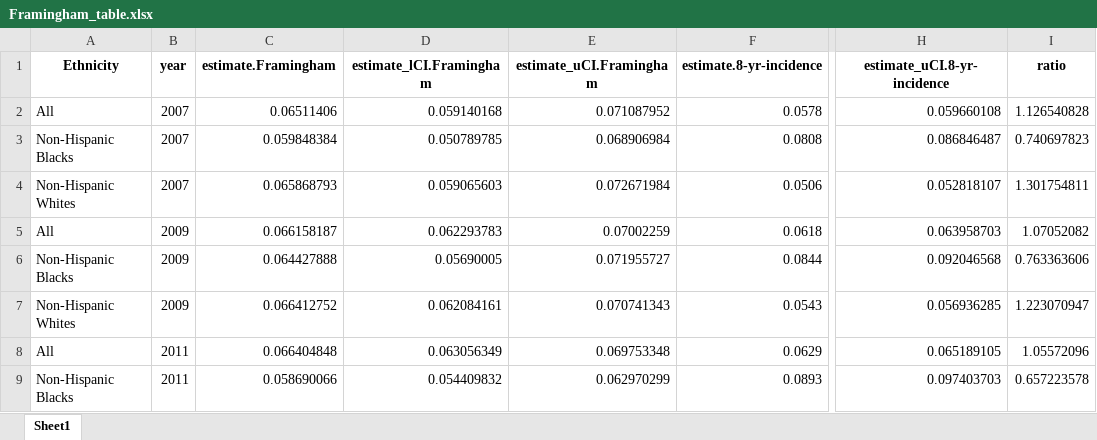
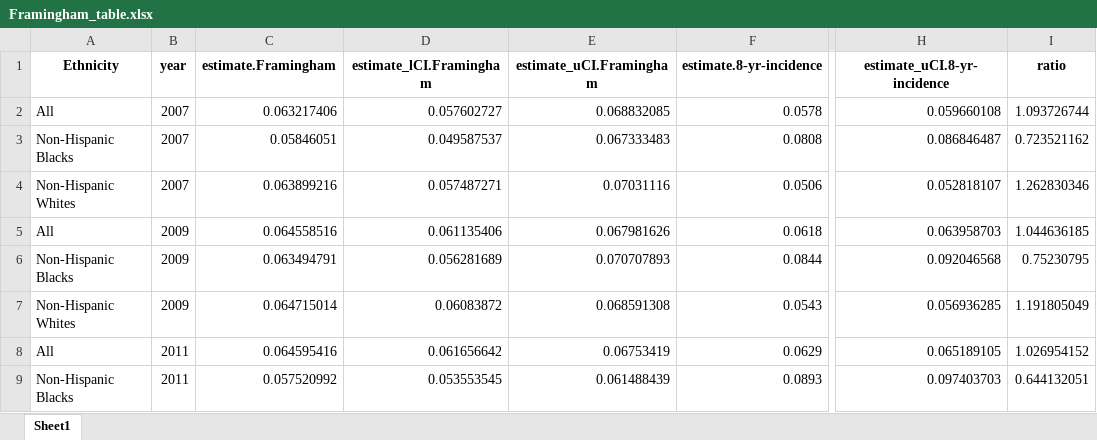
Before and after one commit to Tirgit/NHANES_T2D, an Excel workbook: Manuscript_items/Framingham_table.xlsx, sheet Sheet1, drawn as a sheet; only a part is shown, gaps mark what is left out; values as stored, in another font and other column widths than the file's, no borders; the diff covers the shown part only; the diff names each change by its address in the sheet, - before the commit and + after, or states it on an @@ line.

```diff
--- a/Manuscript_items/Framingham_table.xlsx (sheet Sheet1)
+++ b/Manuscript_items/Framingham_table.xlsx (sheet Sheet1)
-C2 (estimate.Framingham): 0.06511406
+C2 (estimate.Framingham): 0.063217406
-D2 (estimate_lCI.Framingham): 0.059140168
+D2 (estimate_lCI.Framingham): 0.057602727
-E2 (estimate_uCI.Framingham): 0.071087952
+E2 (estimate_uCI.Framingham): 0.068832085
-I2 (ratio): 1.126540828
+I2 (ratio): 1.093726744
-C3 (estimate.Framingham): 0.059848384
+C3 (estimate.Framingham): 0.05846051
-D3 (estimate_lCI.Framingham): 0.050789785
+D3 (estimate_lCI.Framingham): 0.049587537
-E3 (estimate_uCI.Framingham): 0.068906984
+E3 (estimate_uCI.Framingham): 0.067333483
-I3 (ratio): 0.740697823
+I3 (ratio): 0.723521162
-C4 (estimate.Framingham): 0.065868793
+C4 (estimate.Framingham): 0.063899216
-D4 (estimate_lCI.Framingham): 0.059065603
+D4 (estimate_lCI.Framingham): 0.057487271
-E4 (estimate_uCI.Framingham): 0.072671984
+E4 (estimate_uCI.Framingham): 0.07031116
-I4 (ratio): 1.301754811
+I4 (ratio): 1.262830346
-C5 (estimate.Framingham): 0.066158187
+C5 (estimate.Framingham): 0.064558516
-D5 (estimate_lCI.Framingham): 0.062293783
+D5 (estimate_lCI.Framingham): 0.061135406
-E5 (estimate_uCI.Framingham): 0.07002259
+E5 (estimate_uCI.Framingham): 0.067981626
-I5 (ratio): 1.07052082
+I5 (ratio): 1.044636185
-C6 (estimate.Framingham): 0.064427888
+C6 (estimate.Framingham): 0.063494791
-D6 (estimate_lCI.Framingham): 0.05690005
+D6 (estimate_lCI.Framingham): 0.056281689
-E6 (estimate_uCI.Framingham): 0.071955727
+E6 (estimate_uCI.Framingham): 0.070707893
-I6 (ratio): 0.763363606
+I6 (ratio): 0.75230795
-C7 (estimate.Framingham): 0.066412752
+C7 (estimate.Framingham): 0.064715014
-D7 (estimate_lCI.Framingham): 0.062084161
+D7 (estimate_lCI.Framingham): 0.06083872
-E7 (estimate_uCI.Framingham): 0.070741343
+E7 (estimate_uCI.Framingham): 0.068591308
-I7 (ratio): 1.223070947
+I7 (ratio): 1.191805049
-C8 (estimate.Framingham): 0.066404848
+C8 (estimate.Framingham): 0.064595416
-D8 (estimate_lCI.Framingham): 0.063056349
+D8 (estimate_lCI.Framingham): 0.061656642
-E8 (estimate_uCI.Framingham): 0.069753348
+E8 (estimate_uCI.Framingham): 0.06753419
-I8 (ratio): 1.05572096
+I8 (ratio): 1.026954152
-C9 (estimate.Framingham): 0.058690066
+C9 (estimate.Framingham): 0.057520992
-D9 (estimate_lCI.Framingham): 0.054409832
+D9 (estimate_lCI.Framingham): 0.053553545
-E9 (estimate_uCI.Framingham): 0.062970299
+E9 (estimate_uCI.Framingham): 0.061488439
-I9 (ratio): 0.657223578
+I9 (ratio): 0.644132051
```
Also changed, not shown: 40 edited cells elsewhere in this sheet, Manuscript_items/ARIC_table.xlsx, Manuscript_items/Antonio_table.xlsx, 14 other files.
